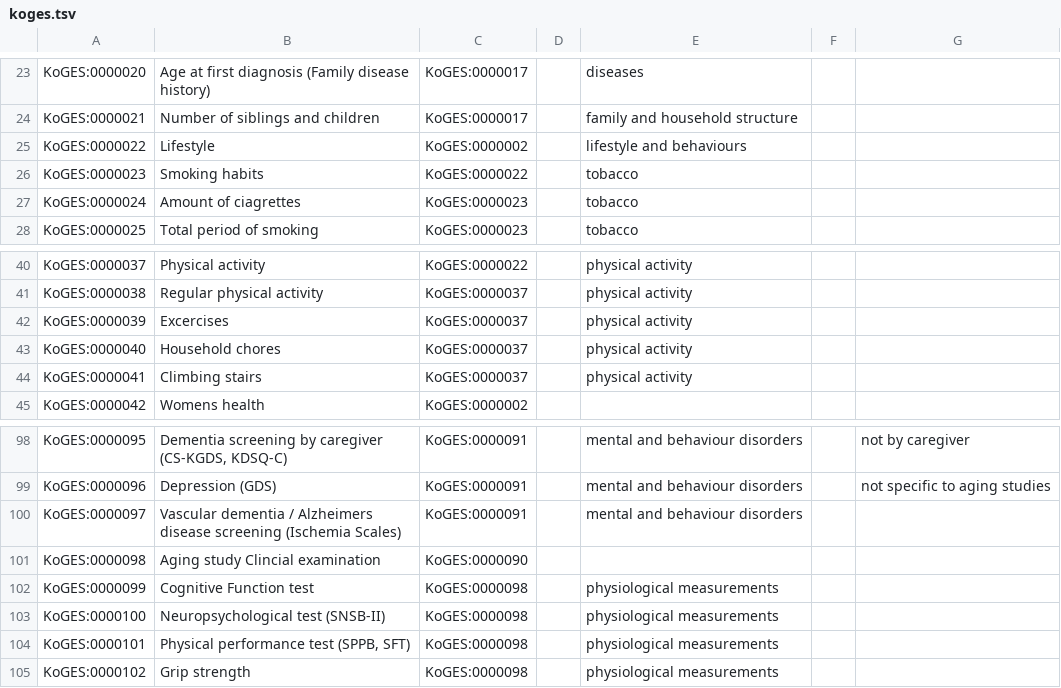
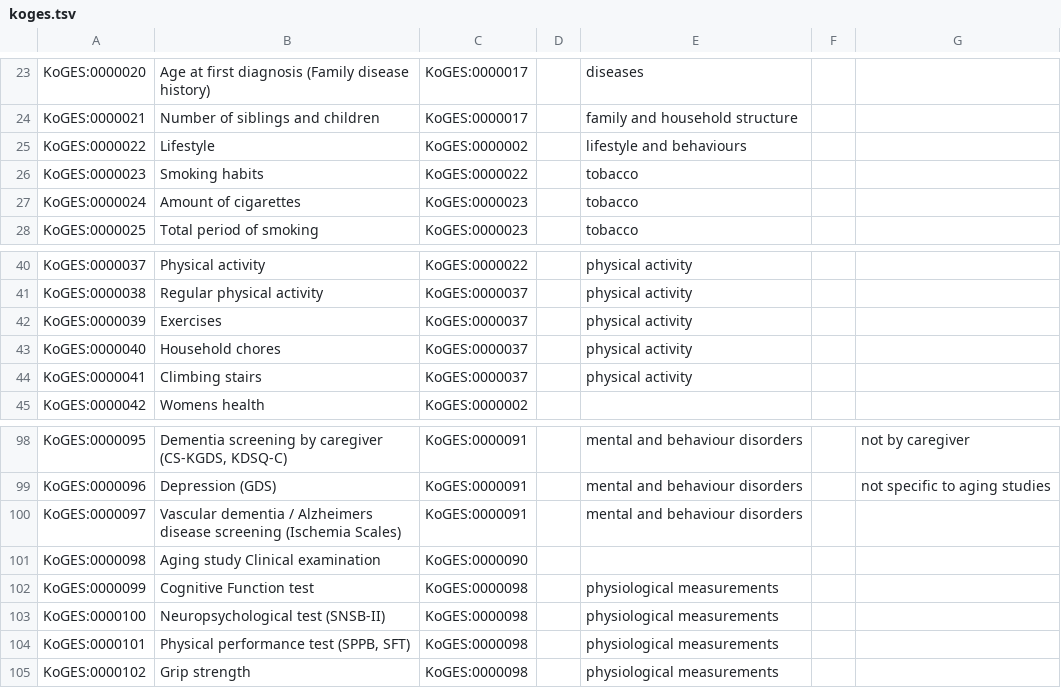
Before and after one commit to IHCC-cohorts/data-harmonization, a TSV file: templates/koges.tsv, drawn as a sheet; only a part is shown, gaps mark what is left out.

Commit message:
Update koges.tsv

```diff
--- a/templates/koges.tsv
+++ b/templates/koges.tsv
@@ -26,3 +26,3 @@ KoGES:0000022	Lifestyle	KoGES:0000002		lifestyle and behaviours
 KoGES:0000023	Smoking habits	KoGES:0000022		tobacco		
-KoGES:0000024	Amount of ciagrettes	KoGES:0000023		tobacco		
+KoGES:0000024	Amount of cigarettes	KoGES:0000023		tobacco		
 KoGES:0000025	Total period of smoking	KoGES:0000023		tobacco		
@@ -41,3 +41,3 @@ KoGES:0000037	Physical activity	KoGES:0000022		physical activity
 KoGES:0000038	Regular physical activity	KoGES:0000037		physical activity		
-KoGES:0000039	Excercises	KoGES:0000037		physical activity		
+KoGES:0000039	Exercises	KoGES:0000037		physical activity		
 KoGES:0000040	Household chores	KoGES:0000037		physical activity		
@@ -100,3 +100,3 @@ KoGES:0000096	Depression (GDS)	KoGES:0000091		mental and behaviour disorders		no
 KoGES:0000097	Vascular dementia / Alzheimers disease screening (Ischemia Scales)	KoGES:0000091		mental and behaviour disorders		
-KoGES:0000098	Aging study Clincial examination	KoGES:0000090				
+KoGES:0000098	Aging study Clinical examination	KoGES:0000090				
 KoGES:0000099	Cognitive Function test	KoGES:0000098		physiological measurements		
```
